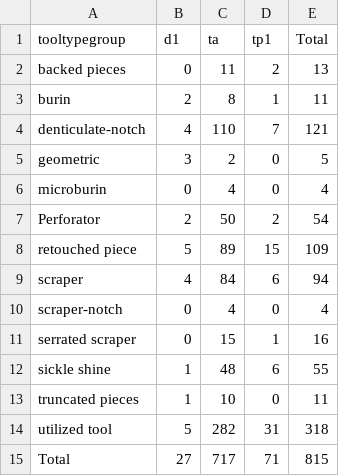
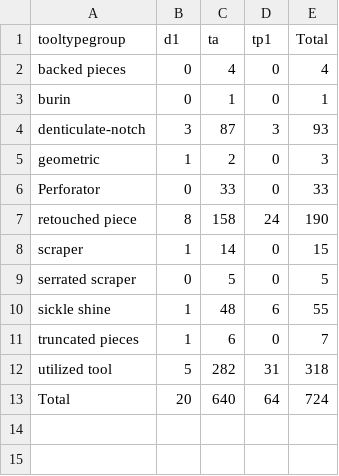
Before and after one commit to SetarehShafizadeh/Tulai, a CSV file: data/derived-data/tbl-002-summary_table_tool_area.csv, drawn as a sheet.

```diff
--- a/data/derived-data/tbl-002-summary_table_tool_area.csv
+++ b/data/derived-data/tbl-002-summary_table_tool_area.csv
@@ -1,15 +1,13 @@
 tooltypegroup,d1,ta,tp1,Total
-backed pieces,0,11,2,13
-burin,2,8,1,11
-denticulate-notch,4,110,7,121
-geometric,3,2,0,5
-microburin,0,4,0,4
-Perforator,2,50,2,54
-retouched piece,5,89,15,109
-scraper,4,84,6,94
-scraper-notch,0,4,0,4
-serrated scraper,0,15,1,16
+backed pieces,0,4,0,4
+burin,0,1,0,1
+denticulate-notch,3,87,3,93
+geometric,1,2,0,3
+Perforator,0,33,0,33
+retouched piece,8,158,24,190
+scraper,1,14,0,15
+serrated scraper,0,5,0,5
 sickle shine,1,48,6,55
-truncated pieces,1,10,0,11
+truncated pieces,1,6,0,7
 utilized tool,5,282,31,318
-Total,27,717,71,815
+Total,20,640,64,724
```
Also changed, not shown: data/derived-data/tbl-001-summary_table_area_filtered.csv, data/derived-data/tbl-002-summary_table_tool_area_percentage.csv, 7 other files.
